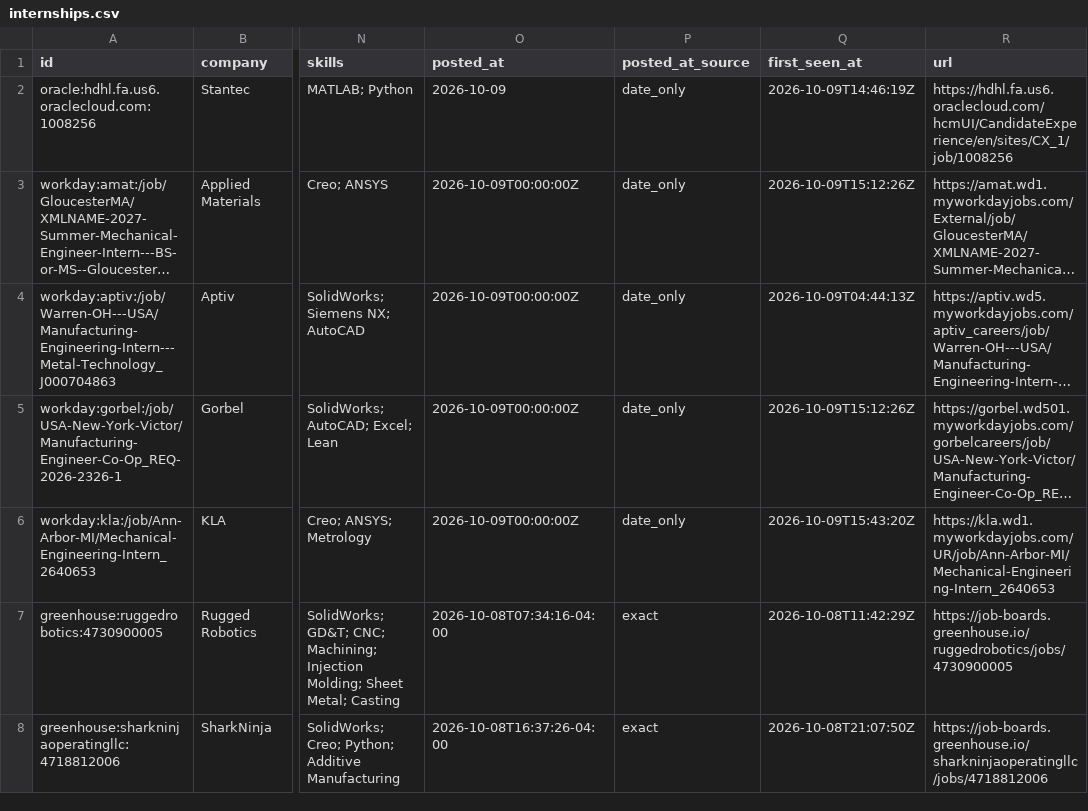
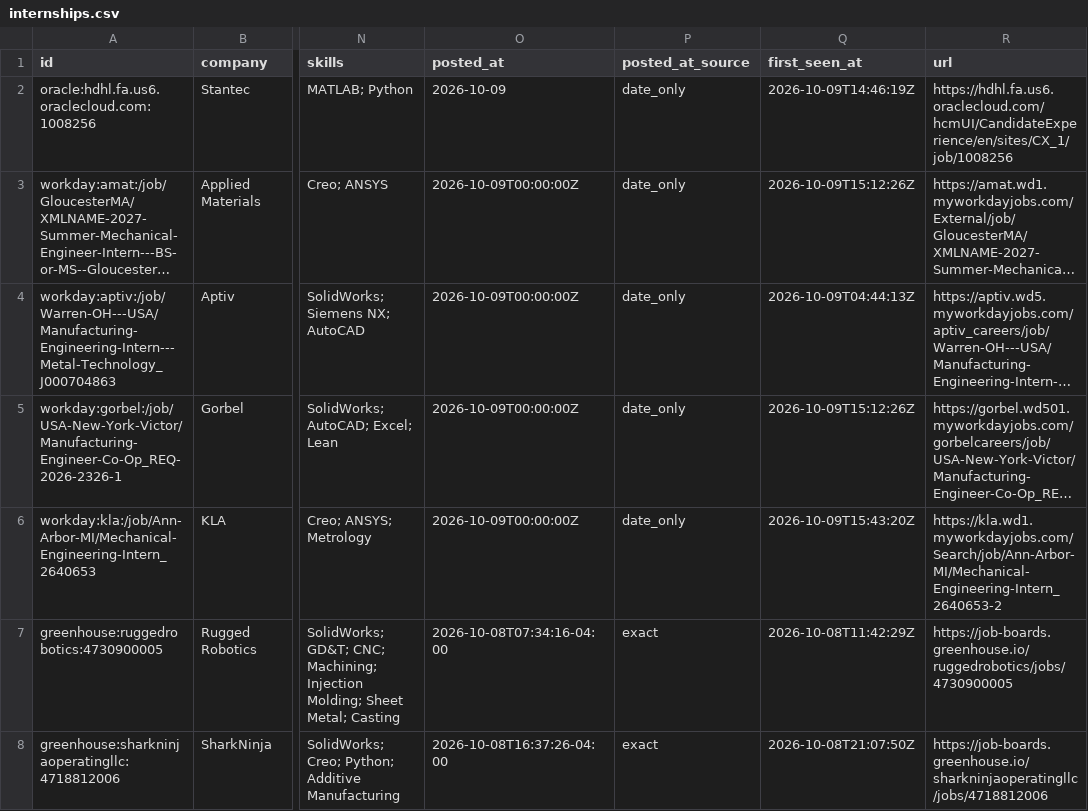
Before and after one commit to Tracker05/mechanical-engineering-internships, a CSV file: data/internships.csv, drawn as a sheet; only a part is shown, gaps mark what is left out; long unchanged cells end in …; the diff covers the shown part only; the diff names each change by its address in the sheet, - before the commit and + after, or states it on an @@ line.

```diff
--- a/data/internships.csv
+++ b/data/internships.csv
-R6 (url): https://kla.wd1.myworkdayjobs.com/UR/job/Ann-Arbor-MI/Mechanical-Engineering-Intern_2640653
+R6 (url): https://kla.wd1.myworkdayjobs.com/Search/job/Ann-Arbor-MI/Mechanical-Engineering-Intern_2640653-2
```
Also changed, not shown: 1 added row elsewhere in this file, docs/internships.csv, 11 other files.
